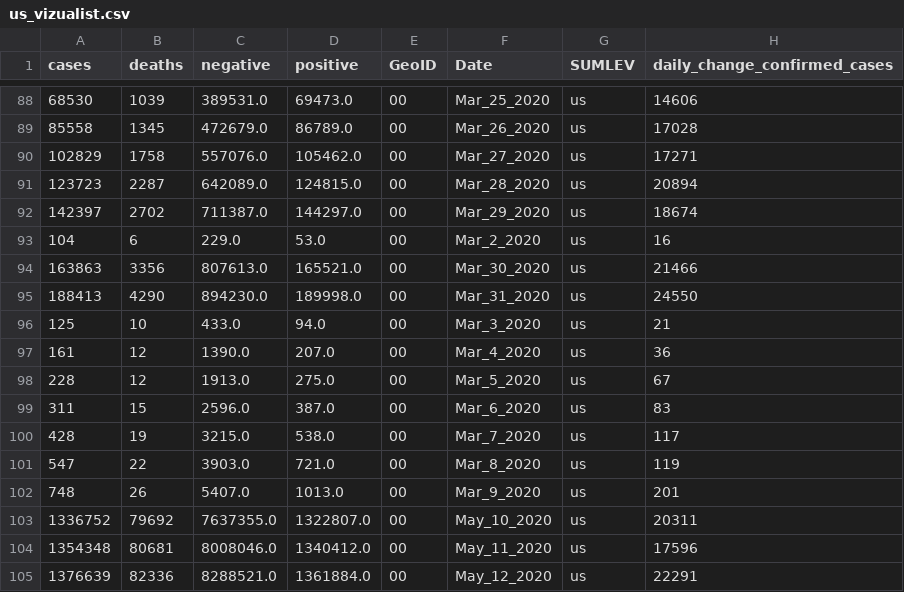
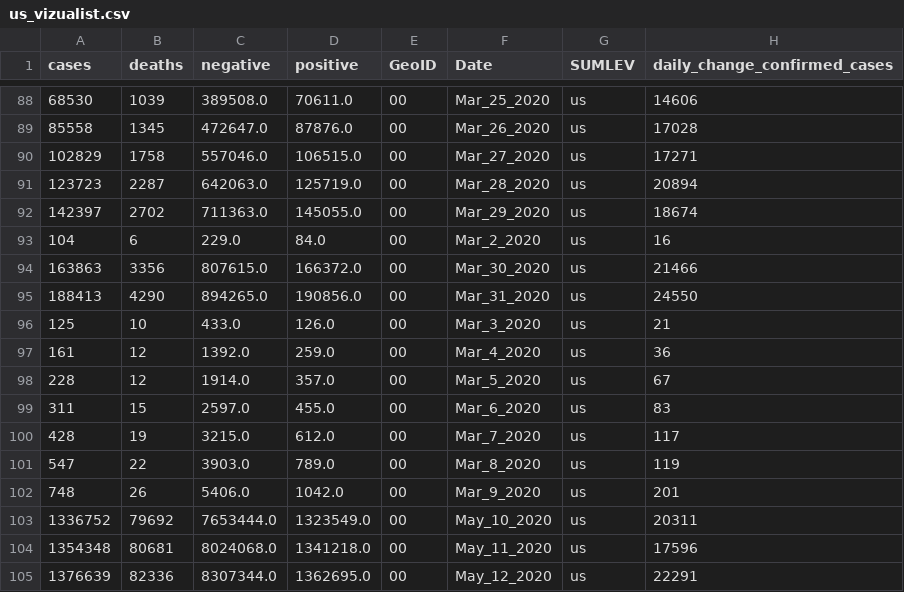
Before and after one commit to vedadr/CORONA19_VIZUALIST, a CSV file: us_vizualist.csv, drawn as a sheet; only a part is shown, gaps mark what is left out; the diff covers the shown part only; the diff names each change by its address in the sheet, - before the commit and + after, or states it on an @@ line.

```diff
--- a/us_vizualist.csv
+++ b/us_vizualist.csv
-C88 (negative): 389531.0
+C88 (negative): 389508.0
-D88 (positive): 69473.0
+D88 (positive): 70611.0
-C89 (negative): 472679.0
+C89 (negative): 472647.0
-D89 (positive): 86789.0
+D89 (positive): 87876.0
-C90 (negative): 557076.0
+C90 (negative): 557046.0
-D90 (positive): 105462.0
+D90 (positive): 106515.0
-C91 (negative): 642089.0
+C91 (negative): 642063.0
-D91 (positive): 124815.0
+D91 (positive): 125719.0
-C92 (negative): 711387.0
+C92 (negative): 711363.0
-D92 (positive): 144297.0
+D92 (positive): 145055.0
-D93 (positive): 53.0
+D93 (positive): 84.0
-C94 (negative): 807613.0
+C94 (negative): 807615.0
-D94 (positive): 165521.0
+D94 (positive): 166372.0
-C95 (negative): 894230.0
+C95 (negative): 894265.0
-D95 (positive): 189998.0
+D95 (positive): 190856.0
-D96 (positive): 94.0
+D96 (positive): 126.0
-C97 (negative): 1390.0
+C97 (negative): 1392.0
-D97 (positive): 207.0
+D97 (positive): 259.0
-C98 (negative): 1913.0
+C98 (negative): 1914.0
-D98 (positive): 275.0
+D98 (positive): 357.0
-C99 (negative): 2596.0
+C99 (negative): 2597.0
-D99 (positive): 387.0
+D99 (positive): 455.0
-D100 (positive): 538.0
+D100 (positive): 612.0
-D101 (positive): 721.0
+D101 (positive): 789.0
-C102 (negative): 5407.0
+C102 (negative): 5406.0
-D102 (positive): 1013.0
+D102 (positive): 1042.0
-C103 (negative): 7637355.0
+C103 (negative): 7653444.0
-D103 (positive): 1322807.0
+D103 (positive): 1323549.0
-C104 (negative): 8008046.0
+C104 (negative): 8024068.0
-D104 (positive): 1340412.0
+D104 (positive): 1341218.0
-C105 (negative): 8288521.0
+C105 (negative): 8307344.0
-D105 (positive): 1361884.0
+D105 (positive): 1362695.0
```
Also changed, not shown: 1 added row and 123 edited cells elsewhere in this file, 1 other file.
